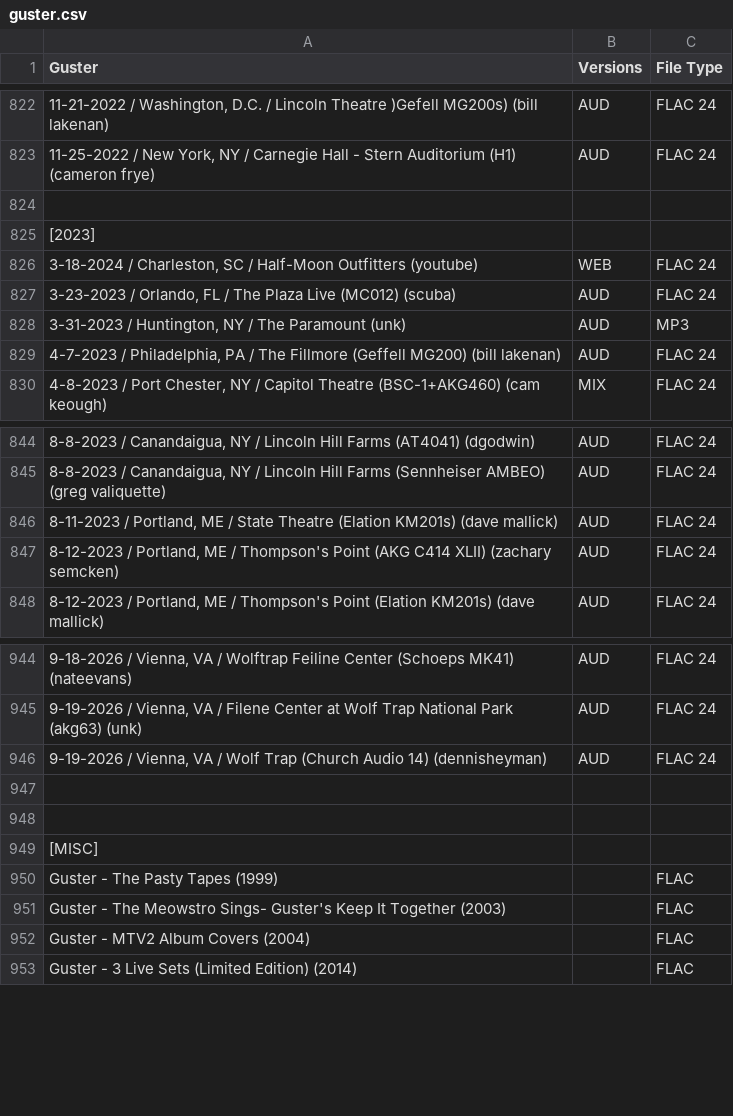
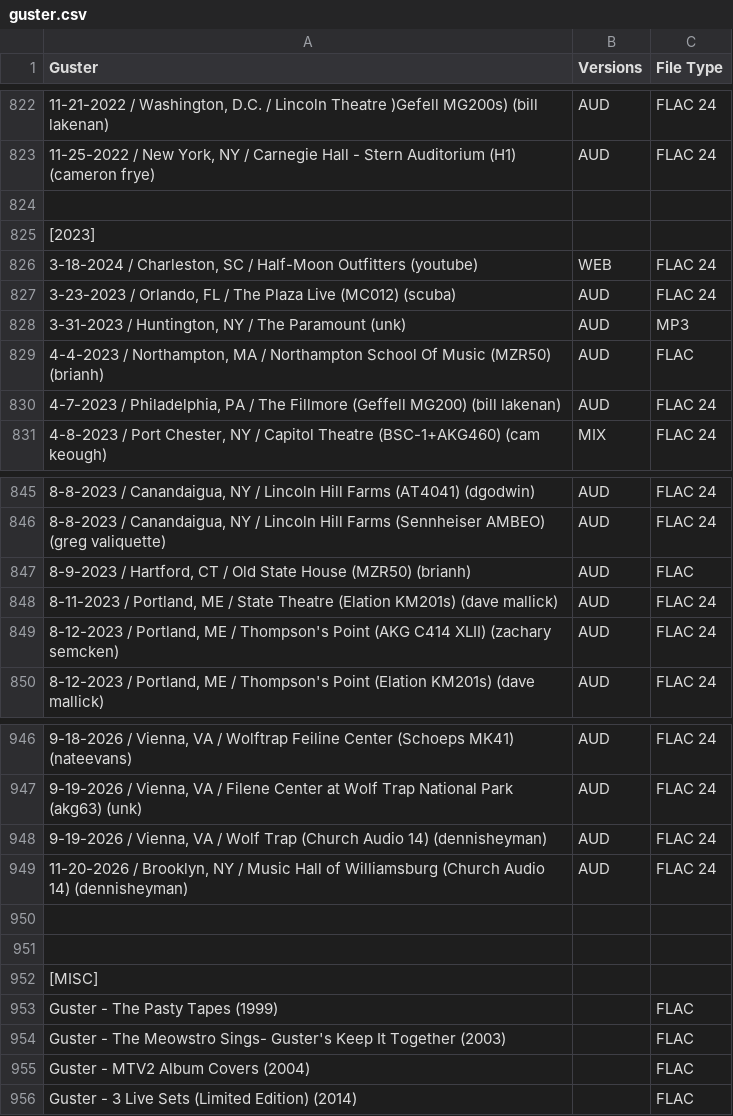
Before and after one commit to dudethatsclassic/shynomi-archive, a CSV file: artists/guster.csv, drawn as a sheet; only a part is shown, gaps mark what is left out; the diff names each change by its address in the sheet, - before the commit and + after, or states it on an @@ line.

Commit message:
Auto-export CSV: GUSTER

```diff
--- a/artists/guster.csv
+++ b/artists/guster.csv
+row 829: 4-4-2023 / Northampton, MA / Northampton School Of Music (MZR50) (brianh) | AUD | FLAC
+row 847: 8-9-2023 / Hartford, CT / Old State House (MZR50) (brianh) | AUD | FLAC
+row 949: 11-20-2026 / Brooklyn, NY / Music Hall of Williamsburg (Church Audio 14) (dennisheyman) | AUD | FLAC 24
```
